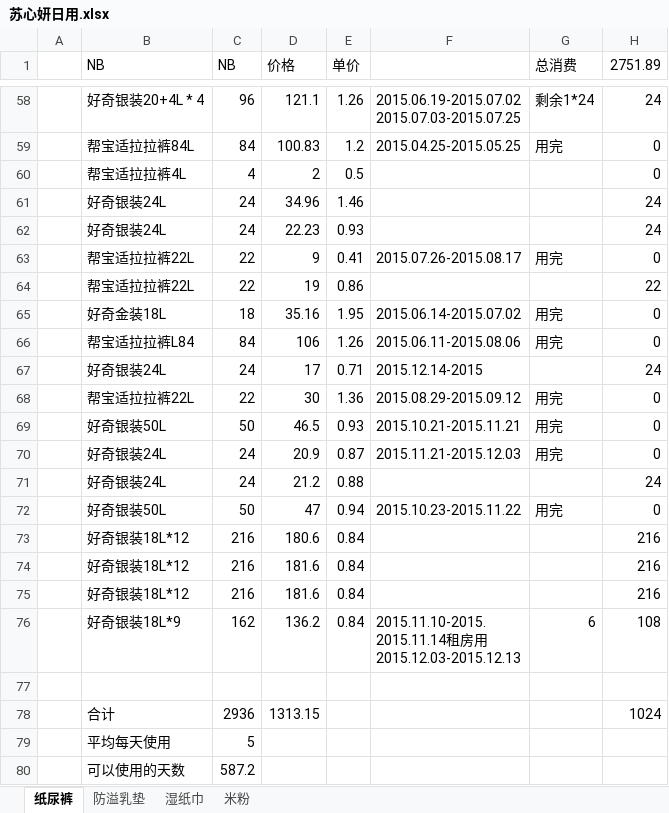
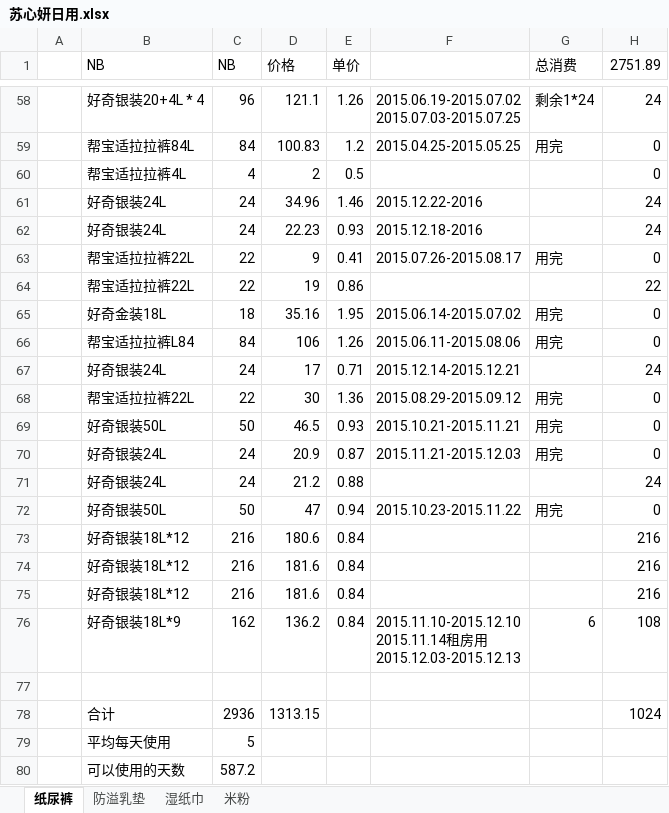
Before and after one commit to cnmud/832588m1pwG22w5t74PT0odv657C7m, an Excel workbook: 我的家/苏心妍日用.xlsx, sheet 纸尿裤, drawn as a sheet; only a part is shown, gaps mark what is left out; values as stored, in another font and other column widths than the file's, no borders; ↵ is a line break in a cell; the diff names each change by its address in the sheet, - before the commit and + after, or states it on an @@ line.

```diff
--- a/我的家/苏心妍日用.xlsx (sheet 纸尿裤)
+++ b/我的家/苏心妍日用.xlsx (sheet 纸尿裤)
-F61: (empty)
+F61: 2015.12.22-2016
-F62: (empty)
+F62: 2015.12.18-2016
-F67: 2015.12.14-2015
+F67: 2015.12.14-2015.12.21
-F76: 2015.11.10-2015. ↵ 2015.11.14租…
+F76: 2015.11.10-2015.12.10 ↵ 2015.11.14租…
```
Also changed, not shown: 我的家/招财宝.xlsx, 1 other file.
